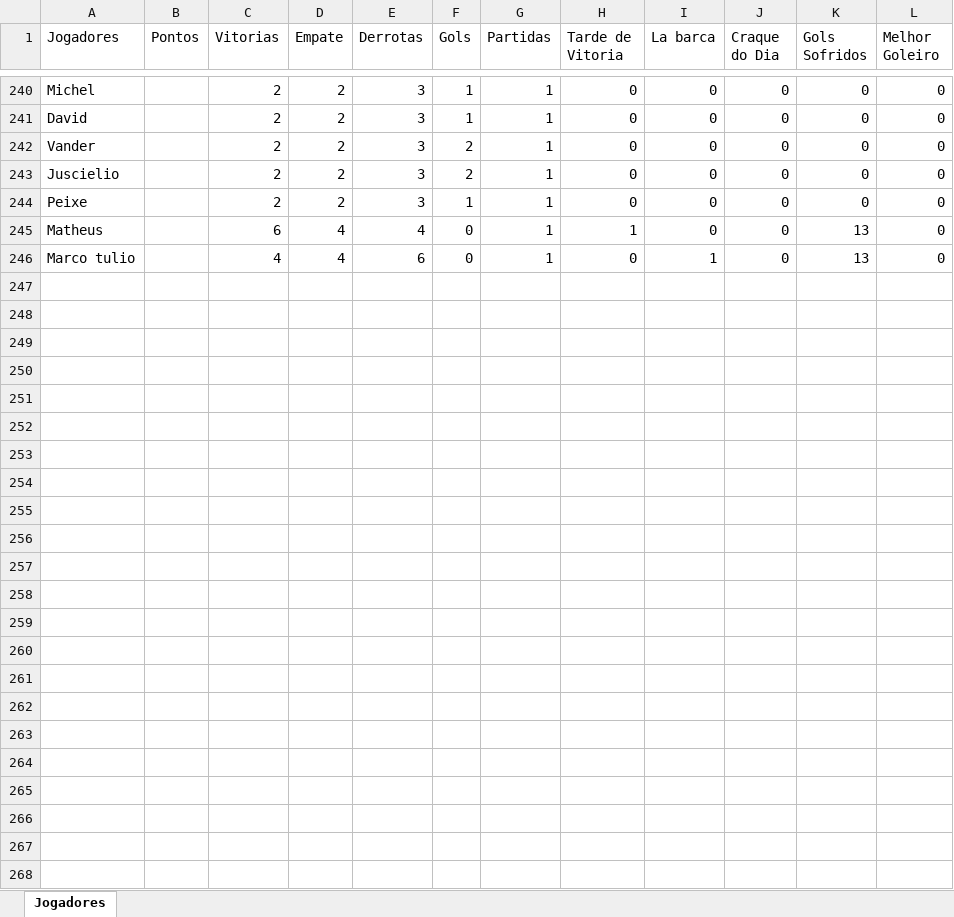
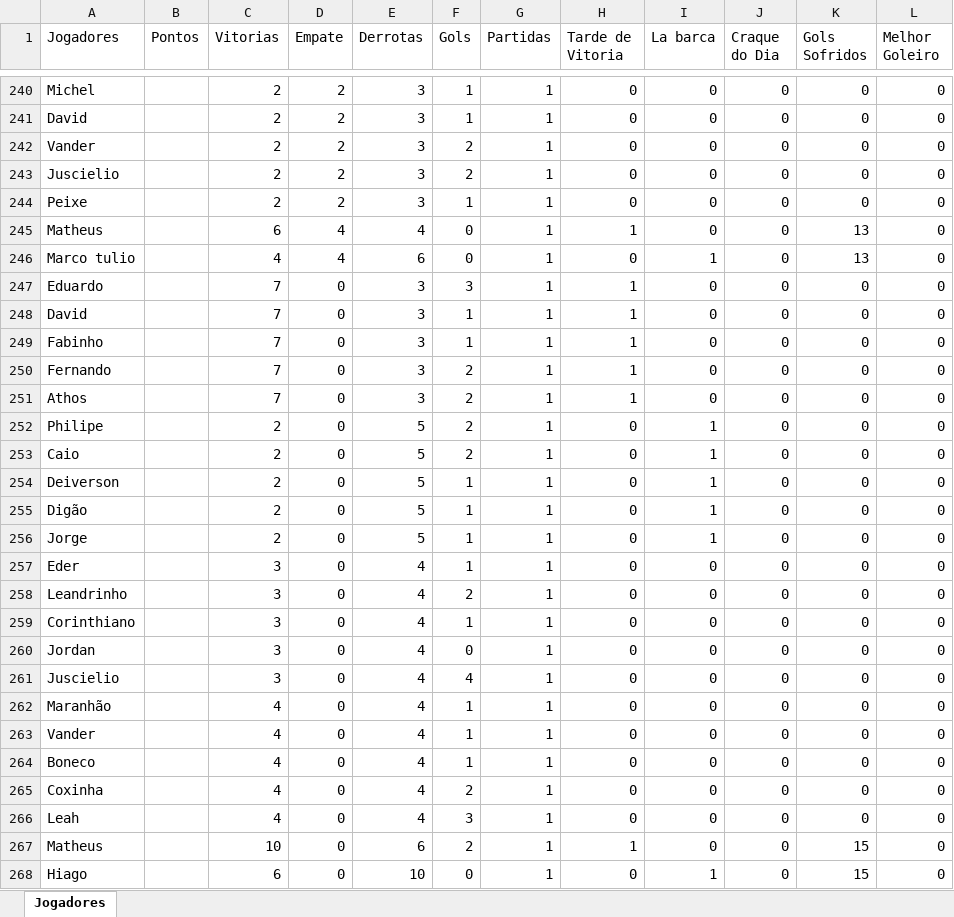
Before and after one commit to Fernando-Almeida23/Pelada_sabado, an Excel workbook: pelada_sabado_2025_02.xlsx, sheet Jogadores, drawn as a sheet; only a part is shown, gaps mark what is left out; values as stored, in another font and other column widths than the file's, no borders; the diff names each change by its address in the sheet, - before the commit and + after, or states it on an @@ line.

```diff
--- a/pelada_sabado_2025_02.xlsx (sheet Jogadores)
+++ b/pelada_sabado_2025_02.xlsx (sheet Jogadores)
+row 247: Eduardo |  | 7 | 0 | 3 | 3 | 1 | 1 | 0 | 0 | 0 | 0
+row 248: David |  | 7 | 0 | 3 | 1 | 1 | 1 | 0 | 0 | 0 | 0
+row 249: Fabinho |  | 7 | 0 | 3 | 1 | 1 | 1 | 0 | 0 | 0 | 0
+row 250: Fernando |  | 7 | 0 | 3 | 2 | 1 | 1 | 0 | 0 | 0 | 0
+row 251: Athos |  | 7 | 0 | 3 | 2 | 1 | 1 | 0 | 0 | 0 | 0
+row 252: Philipe |  | 2 | 0 | 5 | 2 | 1 | 0 | 1 | 0 | 0 | 0
+row 253: Caio |  | 2 | 0 | 5 | 2 | 1 | 0 | 1 | 0 | 0 | 0
+row 254: Deiverson |  | 2 | 0 | 5 | 1 | 1 | 0 | 1 | 0 | 0 | 0
+row 255: Digão |  | 2 | 0 | 5 | 1 | 1 | 0 | 1 | 0 | 0 | 0
+row 256: Jorge |  | 2 | 0 | 5 | 1 | 1 | 0 | 1 | 0 | 0 | 0
+row 257: Eder |  | 3 | 0 | 4 | 1 | 1 | 0 | 0 | 0 | 0 | 0
+row 258: Leandrinho |  | 3 | 0 | 4 | 2 | 1 | 0 | 0 | 0 | 0 | 0
+row 259: Corinthiano |  | 3 | 0 | 4 | 1 | 1 | 0 | 0 | 0 | 0 | 0
+row 260: Jordan |  | 3 | 0 | 4 | 0 | 1 | 0 | 0 | 0 | 0 | 0
+row 261: Juscielio |  | 3 | 0 | 4 | 4 | 1 | 0 | 0 | 0 | 0 | 0
+row 262: Maranhão |  | 4 | 0 | 4 | 1 | 1 | 0 | 0 | 0 | 0 | 0
+row 263: Vander |  | 4 | 0 | 4 | 1 | 1 | 0 | 0 | 0 | 0 | 0
+row 264: Boneco |  | 4 | 0 | 4 | 1 | 1 | 0 | 0 | 0 | 0 | 0
+row 265: Coxinha |  | 4 | 0 | 4 | 2 | 1 | 0 | 0 | 0 | 0 | 0
+row 266: Leah |  | 4 | 0 | 4 | 3 | 1 | 0 | 0 | 0 | 0 | 0
+row 267: Matheus |  | 10 | 0 | 6 | 2 | 1 | 1 | 0 | 0 | 15 | 0
+row 268: Hiago |  | 6 | 0 | 10 | 0 | 1 | 0 | 1 | 0 | 15 | 0
```
Also changed, not shown: 1 other file.
